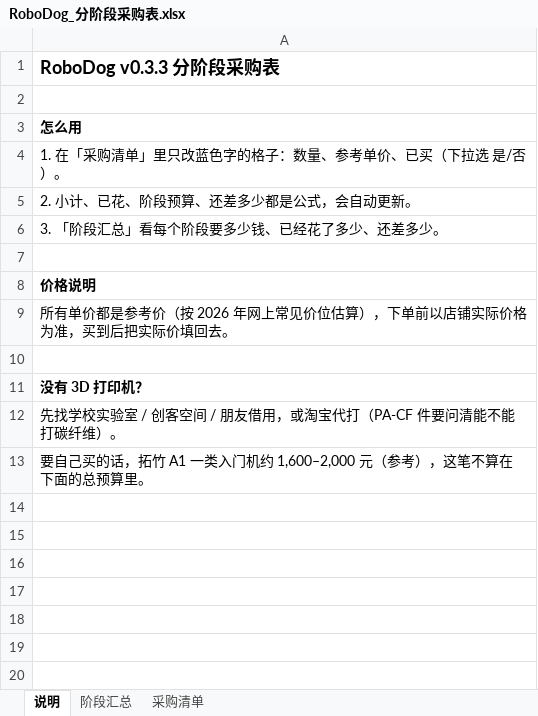
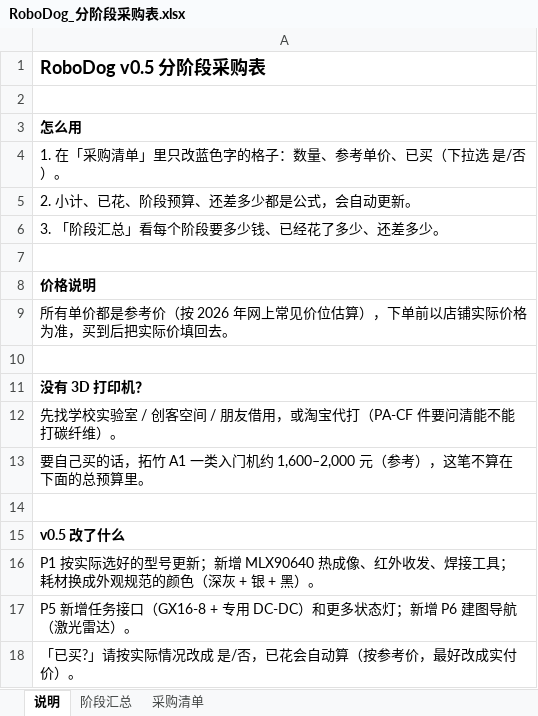
Before and after one commit to whois169/roboot007v, an Excel workbook: docs/RoboDog_分阶段采购表.xlsx, sheet 说明, drawn as a sheet; values as stored, in another font and other column widths than the file's, no borders; the diff names each change by its address in the sheet, - before the commit and + after, or states it on an @@ line.

```diff
--- a/docs/RoboDog_分阶段采购表.xlsx (sheet 说明)
+++ b/docs/RoboDog_分阶段采购表.xlsx (sheet 说明)
-A1: RoboDog v0.3.3 分阶段采购表
+A1: RoboDog v0.5 分阶段采购表
+row 14: (empty)
+row 15: v0.5 改了什么
+row 16: P1 按实际选好的型号更新；新增 MLX90640 热成像、红外收发、焊接工具；耗材换成外观规范的颜色（深灰 + 银 + 黑）。
+row 17: P5 新增任务接口（GX16-8 + 专用 DC-DC）和更多状态灯；新增 P6 建图导航（激光雷达）。
+row 18: 「已买?」请按实际情况改成 是/否，已花会自动算（按参考价，最好改成实付价）。
```
Also changed, not shown: sheet 采购清单, sheet 阶段汇总, formulas that keep their value, 28 other files.
